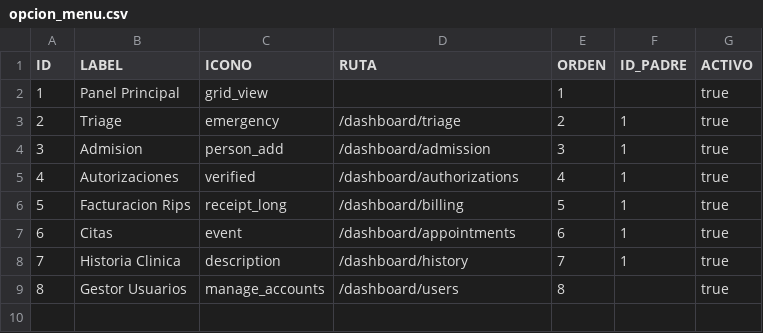
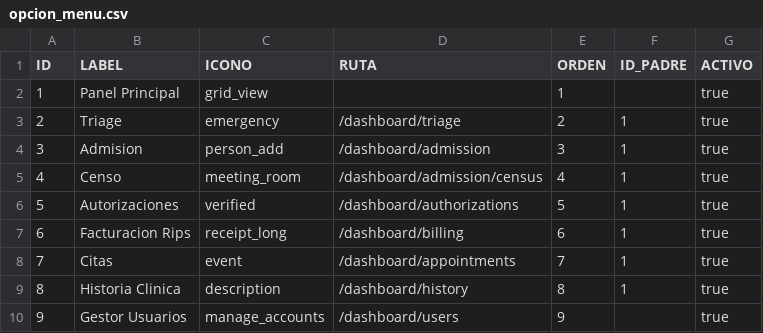
Before and after one commit to wilmercado87/clinisalud, a CSV file: tablas_clinisalud/opcion_menu.csv, drawn as a sheet; addresses are those after the commit; the diff names each change by its address in the sheet, - before the commit and + after, or states it on an @@ line.

Commit message:
refactoring mensajes constantes backend y discharge/censo admisiones

```diff
--- a/tablas_clinisalud/opcion_menu.csv
+++ b/tablas_clinisalud/opcion_menu.csv
+row 5: 4 | Censo | meeting_room | /dashboard/admission/census | 4 | 1 | true
@@ column A (ID) renumbered from row 6 down @@
-E6 (ORDEN): 4
+E6 (ORDEN): 5
-E7 (ORDEN): 5
+E7 (ORDEN): 6
-E8 (ORDEN): 6
+E8 (ORDEN): 7
-E9 (ORDEN): 7
+E9 (ORDEN): 8
-E10 (ORDEN): 8
+E10 (ORDEN): 9
```
Also changed, not shown: 43 other files.
